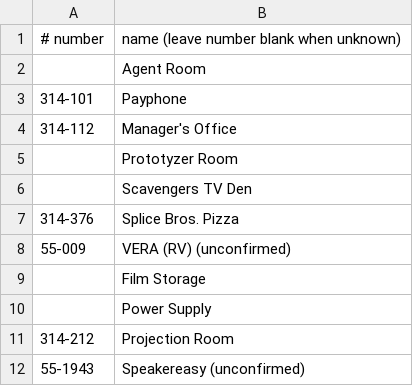
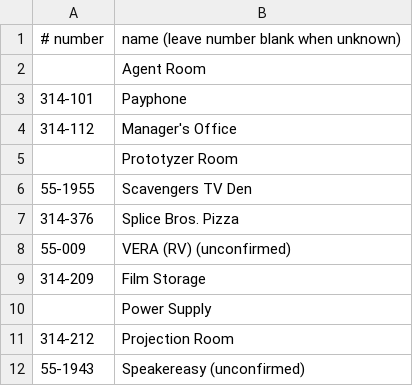
Before and after one commit to allenhuffman/Atlas9, a CSV file: TelephoneSimulator/phones.csv, drawn as a sheet.

```diff
--- a/TelephoneSimulator/phones.csv
+++ b/TelephoneSimulator/phones.csv
@@ -5,6 +5,6 @@
 ,Prototyzer Room
-,Scavengers TV Den
+55-1955,Scavengers TV Den
 314-376,Splice Bros. Pizza
 55-009,VERA (RV) (unconfirmed)
-,Film Storage
+314-209,Film Storage
 ,Power Supply
```
Also changed, not shown: 1 other file.
